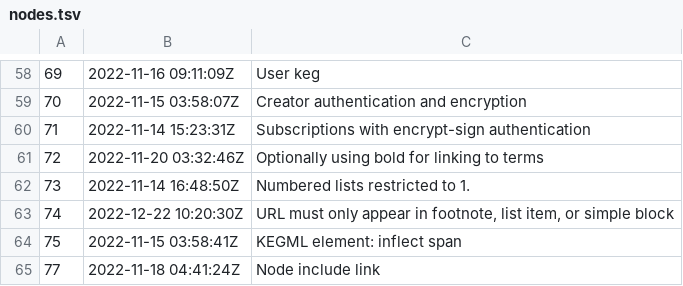
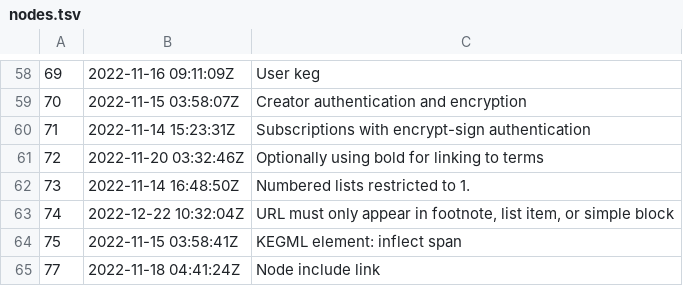
Before and after one commit to rwxrob/keg-spec, a TSV file: dex/nodes.tsv, drawn as a sheet; only a part is shown, gaps mark what is left out.

```diff
--- a/dex/nodes.tsv
+++ b/dex/nodes.tsv
@@ -62,3 +62,3 @@
 73	2022-11-14 16:48:50Z	Numbered lists restricted to 1.
-74	2022-12-22 10:20:30Z	URL must only appear in footnote, list item, or simple block
+74	2022-12-22 10:32:04Z	URL must only appear in footnote, list item, or simple block
 75	2022-11-15 03:58:41Z	KEGML element: inflect span
```
Also changed, not shown: 2 other files.
